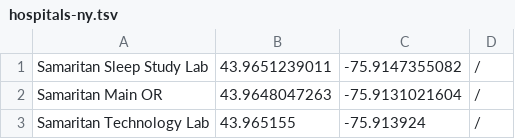
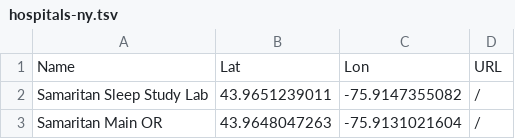
Before and after one commit to drennings/CareFinder, a TSV file: P1/hospitals-ny.tsv, drawn as a sheet; only a part is shown; the shorter side is filled out with more unchanged rows.

```diff
--- a/P1/hospitals-ny.tsv
+++ b/P1/hospitals-ny.tsv
@@ -1 +1,2 @@
+Name	Lat	 Lon	 URL
 Samaritan Sleep Study Lab	43.9651239011	-75.9147355082	/
```
Also changed, not shown: 7 other files.
